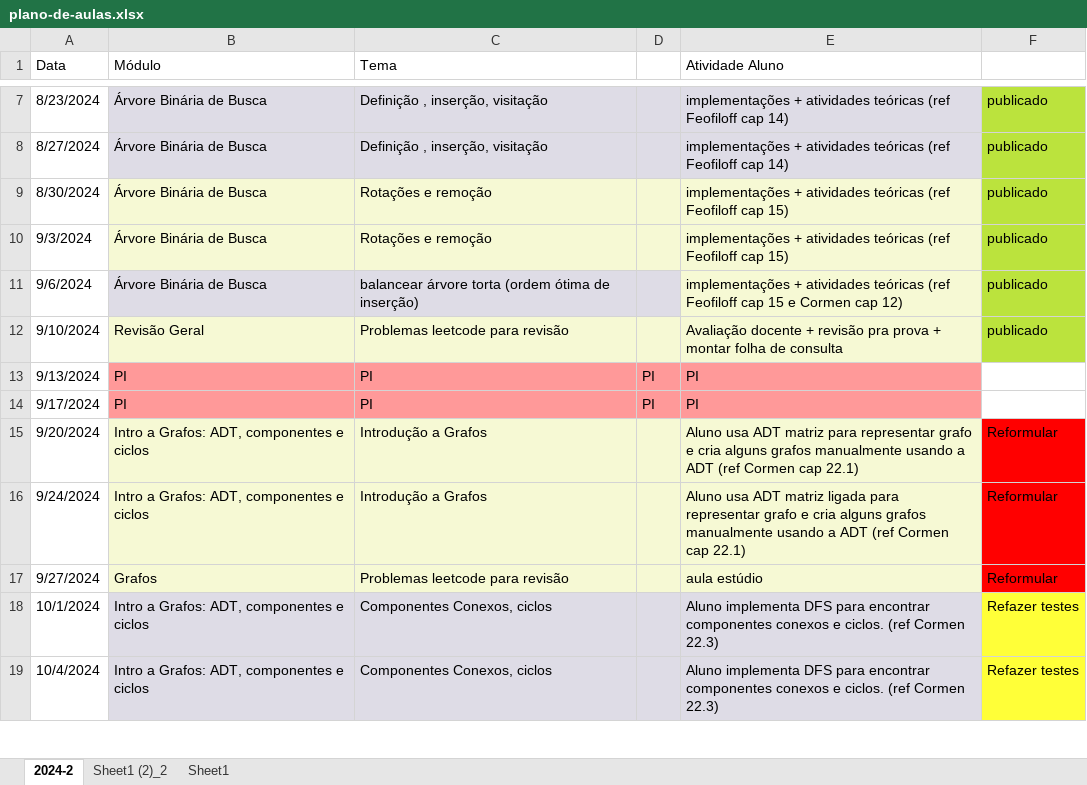
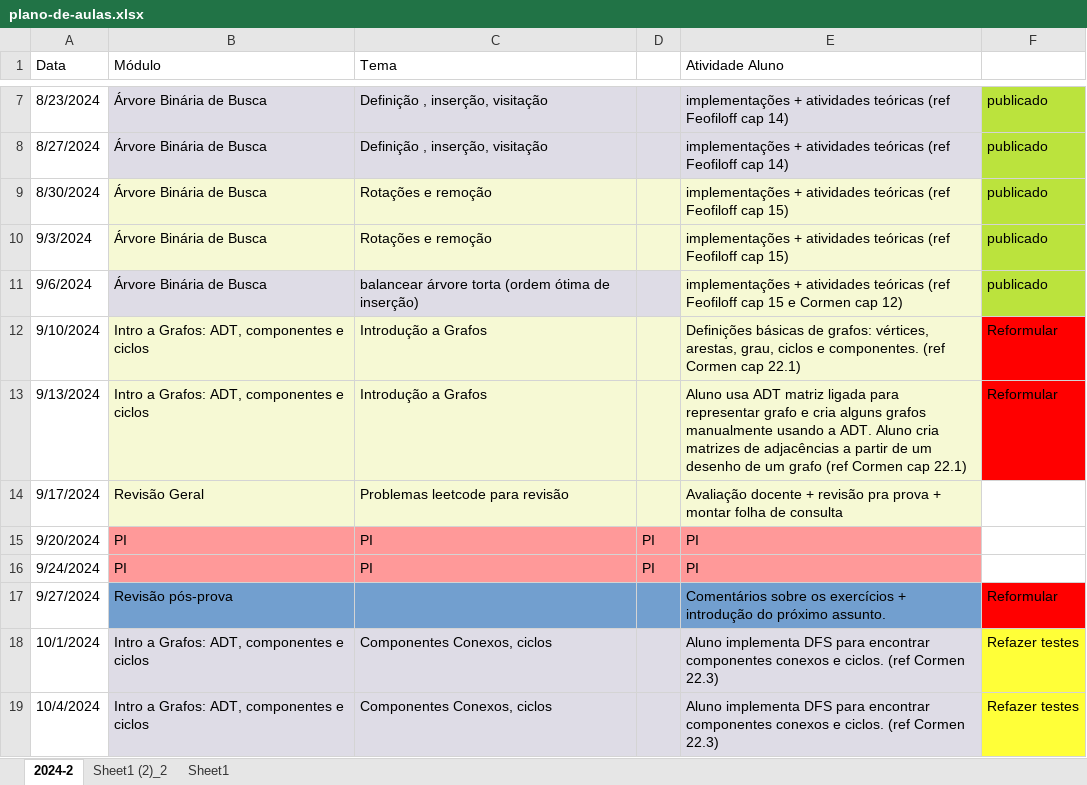
Before and after one commit to Insper/grafos-arvores, an Excel workbook: content/plano-de-aulas.xlsx, sheet 2024-2, drawn as a sheet; only a part is shown, gaps mark what is left out; values as stored, in another font and other column widths than the file's, no borders; removed rows and columns are numbered as before the commit, all else as after; the diff names each change by its address in the sheet, - before the commit and + after, or states it on an @@ line.

Commit message:
Atualização do plano de aulas

```diff
--- a/content/plano-de-aulas.xlsx (sheet 2024-2)
+++ b/content/plano-de-aulas.xlsx (sheet 2024-2)
-B12 (Módulo): Revisão Geral
+B12 (Módulo): Intro a Grafos: ADT, componentes e ciclos
-C12 (Tema): Problemas leetcode para revisão
+C12 (Tema): Introdução a Grafos
-E12 (Atividade Aluno): Avaliação docente + revisão pra prova + montar folha de consulta
+E12 (Atividade Aluno): Definições básicas de grafos: vértices, arestas, grau, ciclos e componentes. (ref Cormen cap 22.1)
-F12: publicado
+F12: Reformular
-F12 fill: #BBE33D
+F12 fill: #FF0000
+row 13: 9/13/2024 | Intro a Grafos: ADT, componentes e ciclos | Introdução a Grafos |  | Aluno usa ADT matriz ligada para representar grafo e cria alguns grafos manualmente usando a ADT. Aluno cria matrizes de adjacências a partir de um desenho de um grafo (ref Cormen cap 22.1) | Reformular
+row 14: 9/17/2024 | Revisão Geral | Problemas leetcode para revisão |  | Avaliação docente + revisão pra prova + montar folha de consulta
-A15 (Data): 9/13/2024
+A15 (Data): 9/20/2024
-A16 (Data): 9/17/2024
+A16 (Data): 9/24/2024
-row 15: 9/20/2024 | Intro a Grafos: ADT, componentes e ciclos | Introdução a Grafos |  | Aluno usa ADT matriz para representar grafo e cria alguns grafos manualmente usando a ADT (ref Cormen cap 22.1) | Reformular
-row 16: 9/24/2024 | Intro a Grafos: ADT, componentes e ciclos | Introdução a Grafos |  | Aluno usa ADT matriz ligada para representar grafo e cria alguns grafos manualmente usando a ADT (ref Cormen cap 22.1) | Reformular
-B17 (Módulo): Grafos
+B17 (Módulo): Revisão pós-prova
-B17:E17 fill: #F6F9D4
+B17:E17 fill: #729FCF
-C17 (Tema): Problemas leetcode para revisão
+C17 (Tema): (empty)
-E17 (Atividade Aluno): aula estúdio
+E17 (Atividade Aluno): Comentários sobre os exercícios + introdução do próximo assunto.
```
